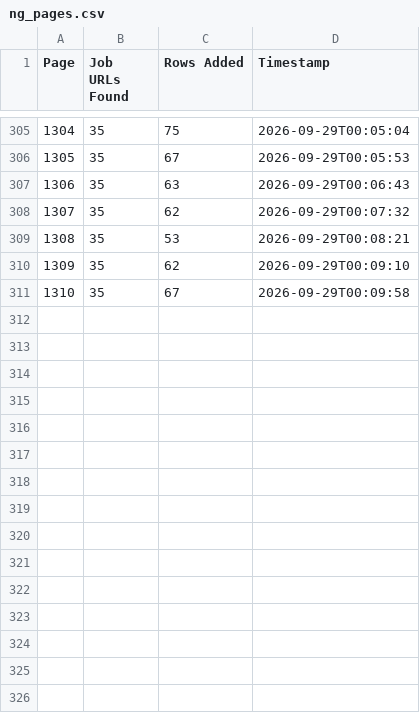
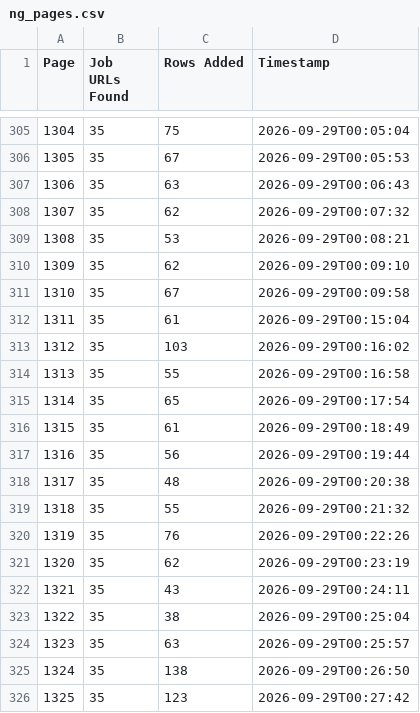
Before and after one commit to liliankason/ng-1001-1500, a CSV file: ng_pages.csv, drawn as a sheet; only a part is shown, gaps mark what is left out.

```diff
--- a/ng_pages.csv
+++ b/ng_pages.csv
@@ -311 +311,16 @@
 1310,35,67,2026-09-29T00:09:58
+1311,35,61,2026-09-29T00:15:04
+1312,35,103,2026-09-29T00:16:02
+1313,35,55,2026-09-29T00:16:58
+1314,35,65,2026-09-29T00:17:54
+1315,35,61,2026-09-29T00:18:49
+1316,35,56,2026-09-29T00:19:44
+1317,35,48,2026-09-29T00:20:38
+1318,35,55,2026-09-29T00:21:32
+1319,35,76,2026-09-29T00:22:26
+1320,35,62,2026-09-29T00:23:19
+1321,35,43,2026-09-29T00:24:11
+1322,35,38,2026-09-29T00:25:04
+1323,35,63,2026-09-29T00:25:57
+1324,35,138,2026-09-29T00:26:50
+1325,35,123,2026-09-29T00:27:42
```
Also changed, not shown: 1 other file.
